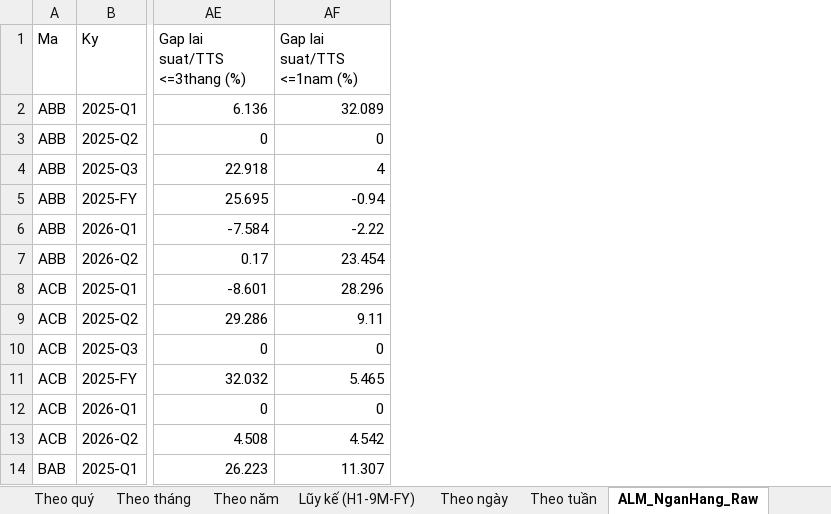
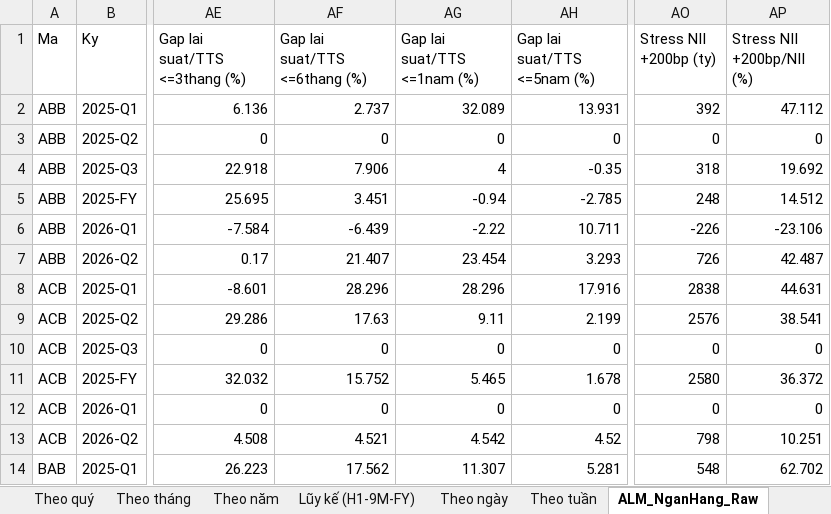
Before and after one commit to Truongutc/Phan-tich-FA, an Excel workbook: Bao cao/VIMO/VIMO_Lich_Su_Chi_So.xlsx, sheet ALM_NganHang_Raw, drawn as a sheet; only a part is shown, gaps mark what is left out; values as stored, in another font and other column widths than the file's, no borders; the diff names each change by its address in the sheet, - before the commit and + after, or states it on an @@ line.

Commit message:
Bank ALM: bo sung chi so rui ro lai suat theo huong dan chuyen sau + luu 2 file huong dan vao repo
Theo file "Danh gia rui ro lai suat.docx" (user 2026-09-18, dung chinh VAB
Quy 1/2026 lam vi du minh hoa) - da doi chieu CHINH XAC voi cac con so trong
file truoc khi wire vao he thong:

1. Them 2 moc luy ke con thieu: ≤6 thang, ≤5 nam (truoc chi co ≤1 thang/≤3
   thang/≤1 nam qua cach tinh khac) - dung LAI duong cong da co san
   (_IR_CUMULATIVE_ORDER, khong tao phep tinh moi).

2. Them duong cong luy ke BAO GOM "qua han" (_IR_CUMULATIVE_ORDER_INCL_OVERDUE)
   - phat hien quy uoc file huong dan GIU LAI "qua han" trong luy ke (chi loai
   "khong chiu lai"), KHAC voi quy uoc he thong hien co (loai ca 2, lam co so
   cho stress_nii_100bp da ship tu truoc) - THEM MOI song song, KHONG doi
   dinh nghia cu de tranh anh huong nguoc cac noi dang dung. Verify khop
   CHINH XAC 6/6 diem voi bang luy ke that trong file (-2.462/+12.489/+17.258/
   +5.148/-13.143/+3.313 ty).

3. Them RSA/RSL theo TUNG BUCKET rieng le (muc 17 file huong dan, file tu
   canh bao mau so nho co the phong dai ty le) - verify khop CHINH XAC 6/6
   bucket (85,1%/476,5%/1212,0%/82,9%/34,3%/1000,1%).

4. Them kich ban stress NII +200bp (truoc chi co +100bp; -100bp/-200bp doi
   xung tuyen tinh nen khong can tinh rieng).

Wire cac chi so quan trong nhat vao sheet Excel ALM_NganHang_Raw. Ca 2 file
huong dan (rui ro thanh khoan + rui ro lai suat) duoc them vao repo
(Logic phan tich cac nganh/) de lam tai lieu tham chieu lau dai, cung cach
luu tru voi cac file huong dan nganh khac da co (Bank.docx, Thep.docx...).

```diff
--- a/Bao cao/VIMO/VIMO_Lich_Su_Chi_So.xlsx (sheet ALM_NganHang_Raw)
+++ b/Bao cao/VIMO/VIMO_Lich_Su_Chi_So.xlsx (sheet ALM_NganHang_Raw)
+column AF (Gap lai suat/TTS <=6thang (%)), rows 2-14: 2.737 | 0 | 7.906 | 3.451 | -6.439 | 21.407 | 28.296 | 17.63 | 0 | 15.752 | 0 | 4.521 | 17.562
+column AH (Gap lai suat/TTS <=5nam (%)), rows 2-14: 13.931 | 0 | -0.35 | -2.785 | 10.711 | 3.293 | 17.916 | 2.199 | 0 | 1.678 | 0 | 4.52 | 5.281
+column AO (Stress NII +200bp (ty)), rows 2-14: 392 | 0 | 318 | 248 | -226 | 726 | 2838 | 2576 | 0 | 2580 | 0 | 798 | 548
+column AP (Stress NII +200bp/NII (%)), rows 2-14: 47.112 | 0 | 19.692 | 14.512 | -23.106 | 42.487 | 44.631 | 38.541 | 0 | 36.372 | 0 | 10.251 | 62.702
```
Also changed, not shown: 3 other files.
